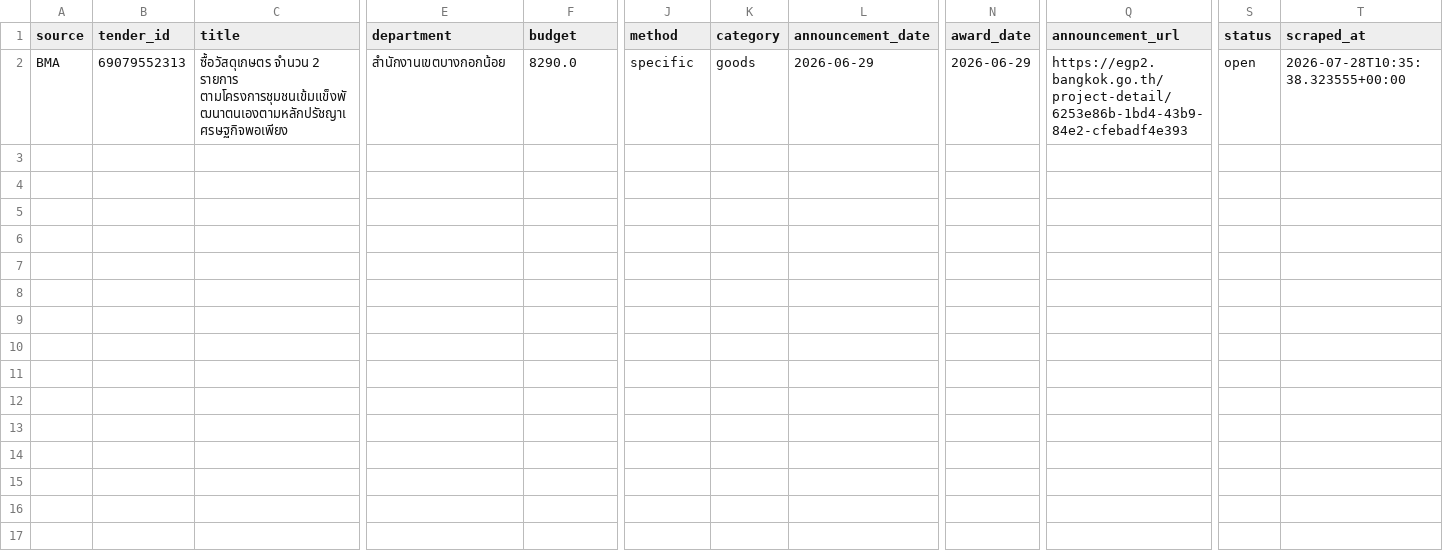
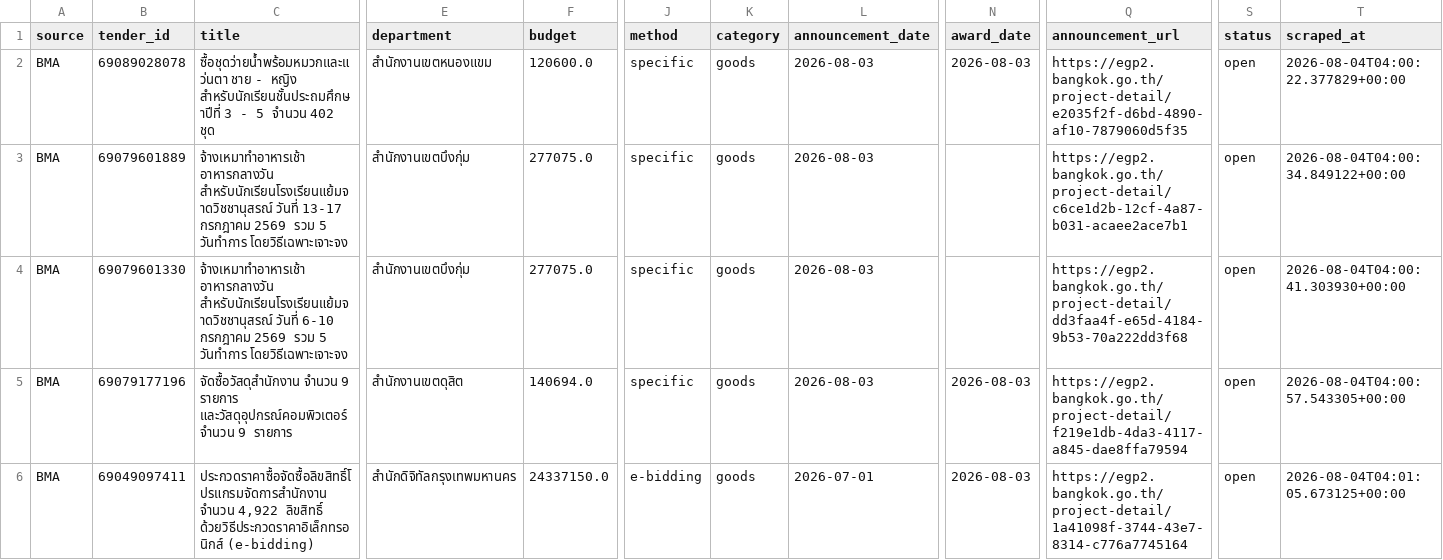
Before and after one commit to panitiarjit/Conjuncture, a CSV file: bidsight_scraper/output/parsed/BMA.csv, drawn as a sheet; only a part is shown, gaps mark what is left out; rows hold the shown columns only; the diff names each change by its address in the sheet, - before the commit and + after, or states it on an @@ line.

```diff
--- a/bidsight_scraper/output/parsed/BMA.csv
+++ b/bidsight_scraper/output/parsed/BMA.csv
-B2 (tender_id): 69079552313
+B2 (tender_id): 69089028078
-C2 (title): ซื้อวัสดุเกษตร จำนวน 2 รายการ ตามโครงการชุมชนเข้มแข็งพัฒนาตนเองตามหลักปรัชญาเศรษฐกิจพอเพียง
+C2 (title): ซื้อชุดว่ายน้ำพร้อมหมวกและแว่นตา ชาย - หญิง สำหรับนักเรียนชั้นประถมศึกษาปีที่ 3 - 5 จำนวน 402 ชุด
-E2 (department): สำนักงานเขตบางกอกน้อย
+E2 (department): สำนักงานเขตหนองแขม
-F2 (budget): 8290.0
+F2 (budget): 120600.0
-L2 (announcement_date): 2026-06-29
+L2 (announcement_date): 2026-08-03
-N2 (award_date): 2026-06-29
+N2 (award_date): 2026-08-03
-Q2 (announcement_url): https://egp2.bangkok.go.th/project-detail/6253e86b-1bd4-43b9-84e2-cfebadf4e393
+Q2 (announcement_url): https://egp2.bangkok.go.th/project-detail/e2035f2f-d6bd-4890-af10-7879060d5f35
-T2 (scraped_at): 2026-07-28T10:35:38.323555+00:00
+T2 (scraped_at): 2026-08-04T04:00:22.377829+00:00
+row 3: BMA | 69079601889 | จ้างเหมาทำอาหารเช้า อาหารกลางวัน สำหรับนักเรียนโรงเรียนแย้มจาดวิชชานุสรณ์ วันที่ 13-17 กรกฎาคม 2569 รวม 5 วันทำการ โดยวิธีเฉพาะเจาะจง | สำนักงานเขตบึงกุ่ม | 277075.0 | specific | goods | 2026-08-03 |  | https://egp2.bangkok.go.th/project-detail/c6ce1d2b-12cf-4a87-b031-acaee2ace7b1 | open | 2026-08-04T04:00:34.849122+00:00
+row 4: BMA | 69079601330 | จ้างเหมาทำอาหารเช้า อาหารกลางวัน สำหรับนักเรียนโรงเรียนแย้มจาดวิชชานุสรณ์ วันที่ 6-10 กรกฎาคม 2569 รวม 5 วันทำการ โดยวิธีเฉพาะเจาะจง | สำนักงานเขตบึงกุ่ม | 277075.0 | specific | goods | 2026-08-03 |  | https://egp2.bangkok.go.th/project-detail/dd3faa4f-e65d-4184-9b53-70a222dd3f68 | open | 2026-08-04T04:00:41.303930+00:00
+row 5: BMA | 69079177196 | จัดซื้อวัสดุสำนักงาน จำนวน 9 รายการ และวัสดุอุปกรณ์คอมพิวเตอร์ จำนวน 9 รายการ | สำนักงานเขตดุสิต | 140694.0 | specific | goods | 2026-08-03 | 2026-08-03 | https://egp2.bangkok.go.th/project-detail/f219e1db-4da3-4117-a845-dae8ffa79594 | open | 2026-08-04T04:00:57.543305+00:00
+row 6: BMA | 69049097411 | ประกวดราคาซื้อจัดซื้อลิขสิทธิ์โปรแกรมจัดการสำนักงาน จำนวน 4,922 ลิขสิทธิ์ ด้วยวิธีประกวดราคาอิเล็กทรอนิกส์ (e-bidding) | สำนักดิจิทัลกรุงเทพมหานคร | 24337150.0 | e-bidding | goods | 2026-07-01 | 2026-08-03 | https://egp2.bangkok.go.th/project-detail/1a41098f-3744-43e7-8314-c776a7745164 | open | 2026-08-04T04:01:05.673125+00:00
```
Also changed, not shown: bidsight_scraper/output/parsed/MRTA.csv, bidsight_scraper/output/parsed/PEA.csv, 8 other files.
